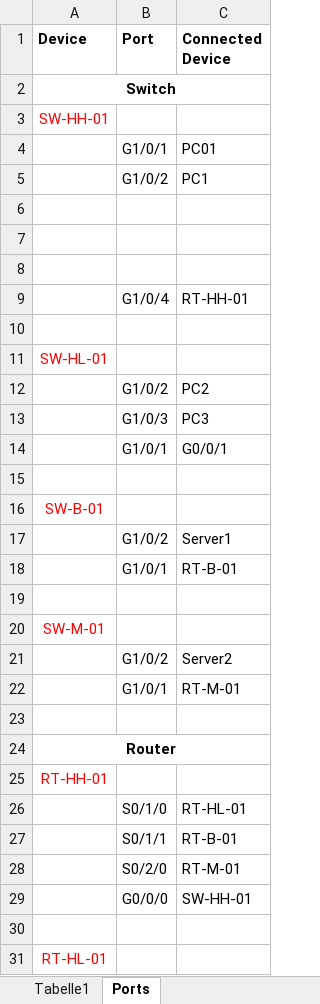
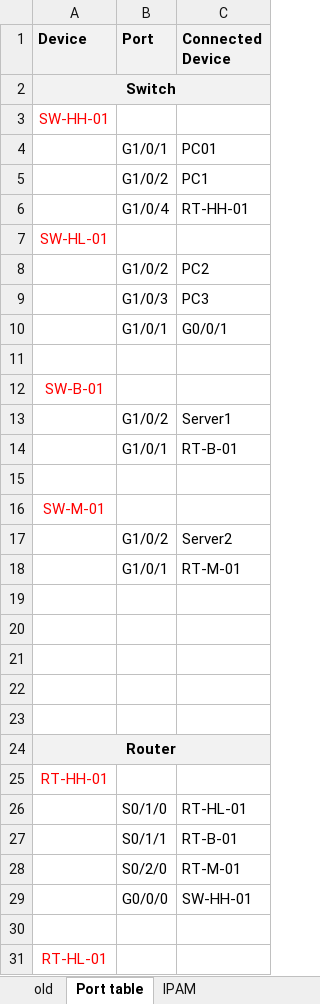
Before and after one commit to ScriptingDon/Providing-Networks-and-Services, an Excel workbook: IPAM Network.xlsx, sheet Port table, drawn as a sheet; only a part is shown; values as stored, in another font and other column widths than the file's, no borders; removed rows and columns are numbered as before the commit, all else as after; the diff names each change by its address in the sheet, - before the commit and + after, or states it on an @@ line.

Commit message:
new design + port table

```diff
--- a/IPAM Network.xlsx (sheet Port table)
+++ b/IPAM Network.xlsx (sheet Port table)
-sheet tab: Tabelle1
+sheet tab: old
-sheet tab: Ports
+sheet tab: Port table
+sheet tab: IPAM
-A1:C2 fill: none
+A1:C2 fill: #F2F2F2
-row 6: (empty)
-row 7: (empty)
-row 8: (empty)
-row 10: (empty)
+row 19: (empty)
+row 20: (empty)
+row 21: (empty)
+row 22: (empty)
-A24:C24 fill: none
+A24:C24 fill: #F2F2F2
```
